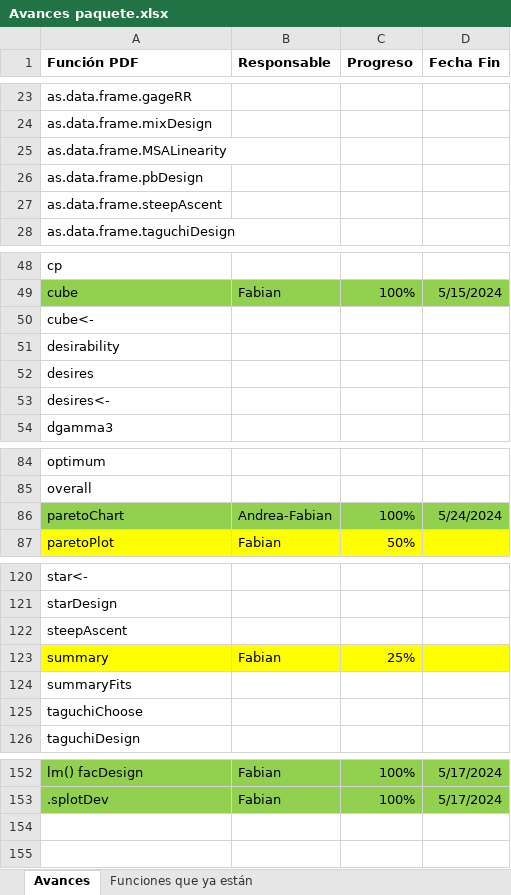
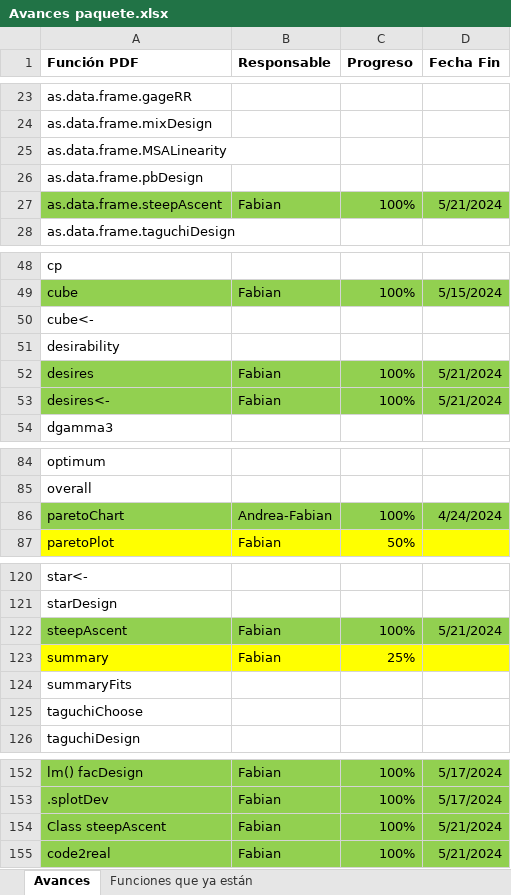
Before and after one commit to AndreaBarahonaC/Libro_TidyQualityTools, an Excel workbook: Avances paquete.xlsx, sheet Avances, drawn as a sheet; only a part is shown, gaps mark what is left out; values as stored, in another font and other column widths than the file's, no borders; the diff covers the shown part only; the diff names each change by its address in the sheet, - before the commit and + after, or states it on an @@ line.

```diff
--- a/Avances paquete.xlsx (sheet Avances)
+++ b/Avances paquete.xlsx (sheet Avances)
-A27:D27 fill: none
+A27:D27 fill: #92D050
-B27 (Responsable): (empty)
+B27 (Responsable): Fabian
-C27 (Progreso): (empty)
+C27 (Progreso): 100%
-D27 (Fecha Fin): (empty)
+D27 (Fecha Fin): 5/21/2024
-A52:D53 fill: none
+A52:D53 fill: #92D050
-B52:B53 (Responsable): (empty)
+B52:B53 (Responsable): Fabian
-C52:C53 (Progreso): (empty)
+C52:C53 (Progreso): 100%
-D52:D53 (Fecha Fin): (empty)
+D52:D53 (Fecha Fin): 5/21/2024
-D86 (Fecha Fin): 5/24/2024
+D86 (Fecha Fin): 4/24/2024
-A122:D122 fill: none
+A122:D122 fill: #92D050
-B122 (Responsable): (empty)
+B122 (Responsable): Fabian
-C122 (Progreso): (empty)
+C122 (Progreso): 100%
-D122 (Fecha Fin): (empty)
+D122 (Fecha Fin): 5/21/2024
+row 154: Class steepAscent | Fabian | 100% | 5/21/2024
+row 155: code2real | Fabian | 100% | 5/21/2024
```
Also changed, not shown: 27 edited cells and cell formats elsewhere in this sheet.
